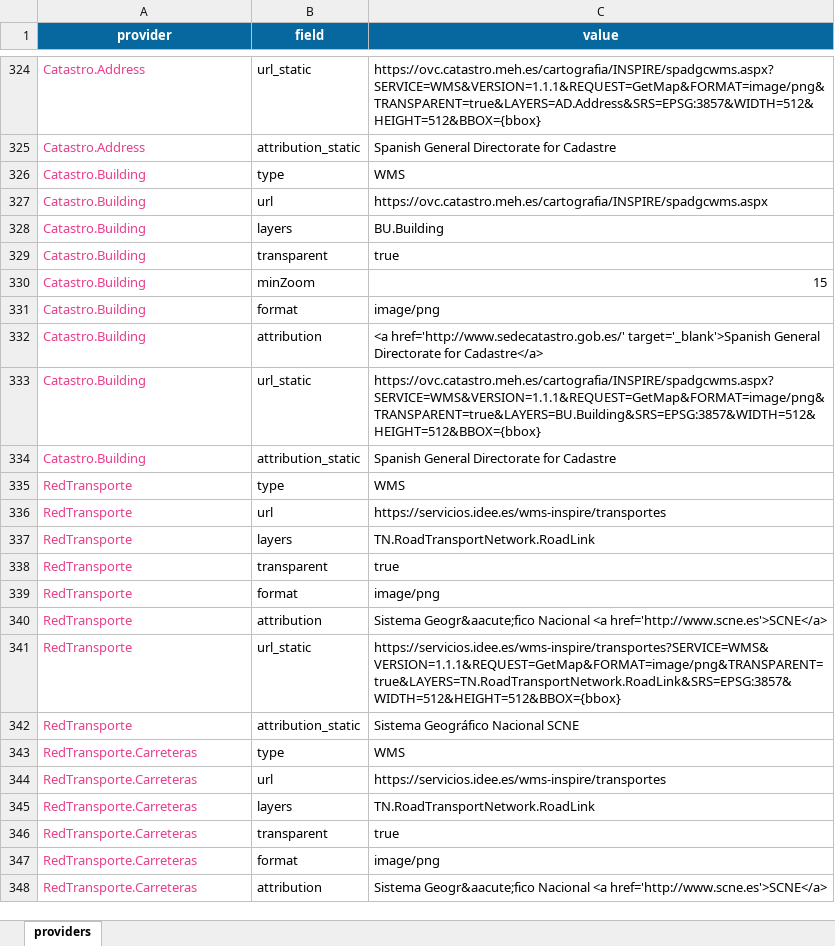
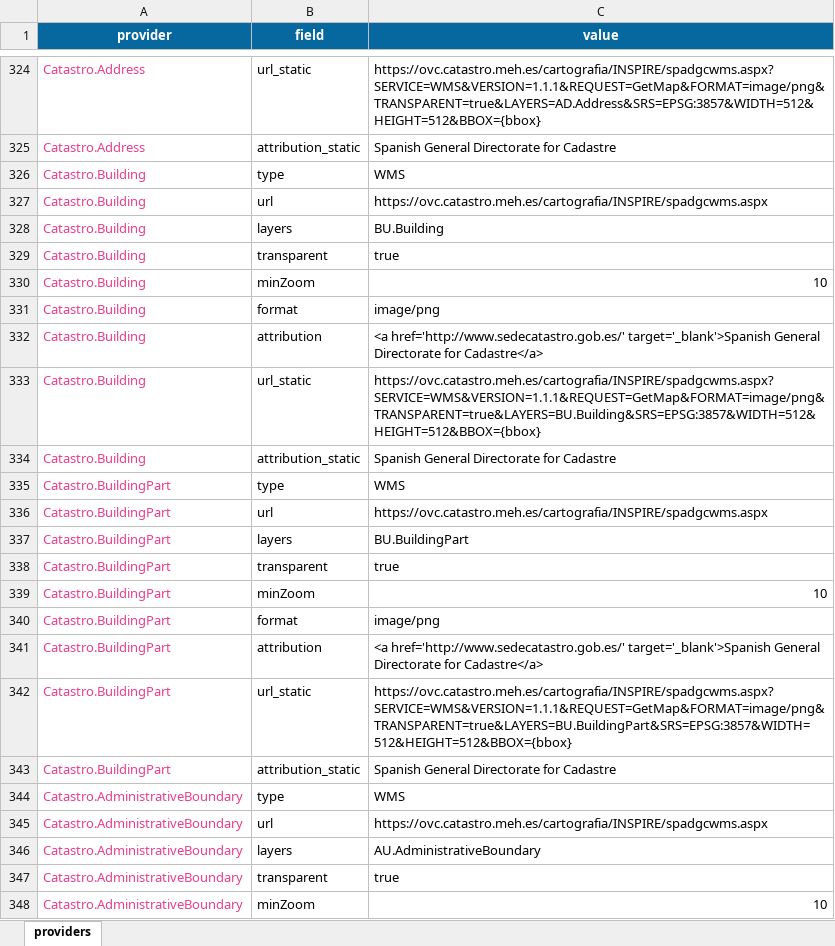
Before and after one commit to rOpenSpain/mapSpain, an Excel workbook: data-raw/input/leafletproviders-ESP.xlsx, sheet providers, drawn as a sheet; only a part is shown, gaps mark what is left out; the shorter side is filled out with more unchanged rows; values as stored, in another font and other column widths than the file's, no borders; the diff covers the shown part only; the diff names each change by its address in the sheet, - before the commit and + after, or states it on an @@ line.

Commit message:
Add new tile providers

```diff
--- a/data-raw/input/leafletproviders-ESP.xlsx (sheet providers)
+++ b/data-raw/input/leafletproviders-ESP.xlsx (sheet providers)
-C330 (value): 15
+C330 (value): 10
+row 335: Catastro.BuildingPart | type | WMS
+row 336: Catastro.BuildingPart | url | https://ovc.catastro.meh.es/cartografia/INSPIRE/spadgcwms.aspx
+row 337: Catastro.BuildingPart | layers | BU.BuildingPart
+row 338: Catastro.BuildingPart | transparent | true
+row 339: Catastro.BuildingPart | minZoom | 10
+row 340: Catastro.BuildingPart | format | image/png
+row 341: Catastro.BuildingPart | attribution | <a href='http://www.sedecatastro.gob.es/' target='_blank'>Spanish General Directorate for Cadastre</a>
+row 342: Catastro.BuildingPart | url_static | https://ovc.catastro.meh.es/cartografia/INSPIRE/spadgcwms.aspx?SERVICE=WMS&VERSION=1.1.1&REQUEST=GetMap&FORMAT=image/png&TRANSPARENT=true&LAYERS=BU.BuildingPart&SRS=EPSG:3857&WIDTH=512&HEIGHT=512&BBOX={bbox}
+row 343: Catastro.BuildingPart | attribution_static | Spanish General Directorate for Cadastre
+row 344: Catastro.AdministrativeBoundary | type | WMS
+row 345: Catastro.AdministrativeBoundary | url | https://ovc.catastro.meh.es/cartografia/INSPIRE/spadgcwms.aspx
+row 346: Catastro.AdministrativeBoundary | layers | AU.AdministrativeBoundary
+row 347: Catastro.AdministrativeBoundary | transparent | true
+row 348: Catastro.AdministrativeBoundary | minZoom | 10
```
Also changed, not shown: 13 added rows, 5 edited cells and cell formats elsewhere in this sheet, 11 other files.
